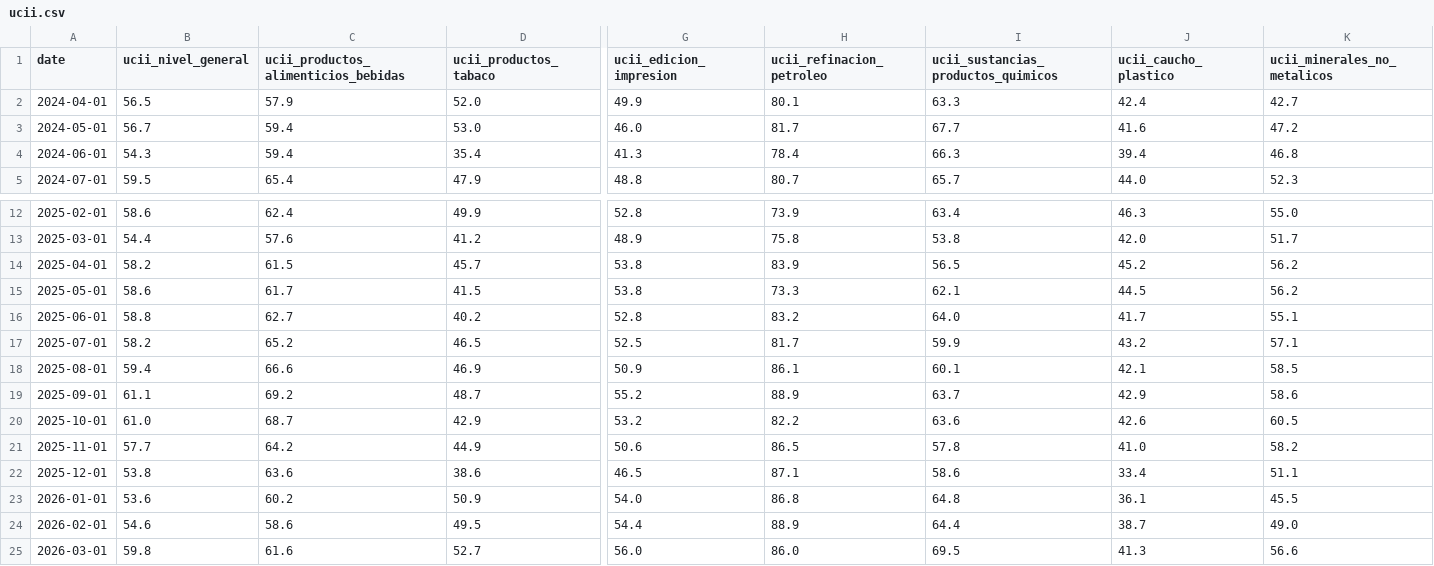
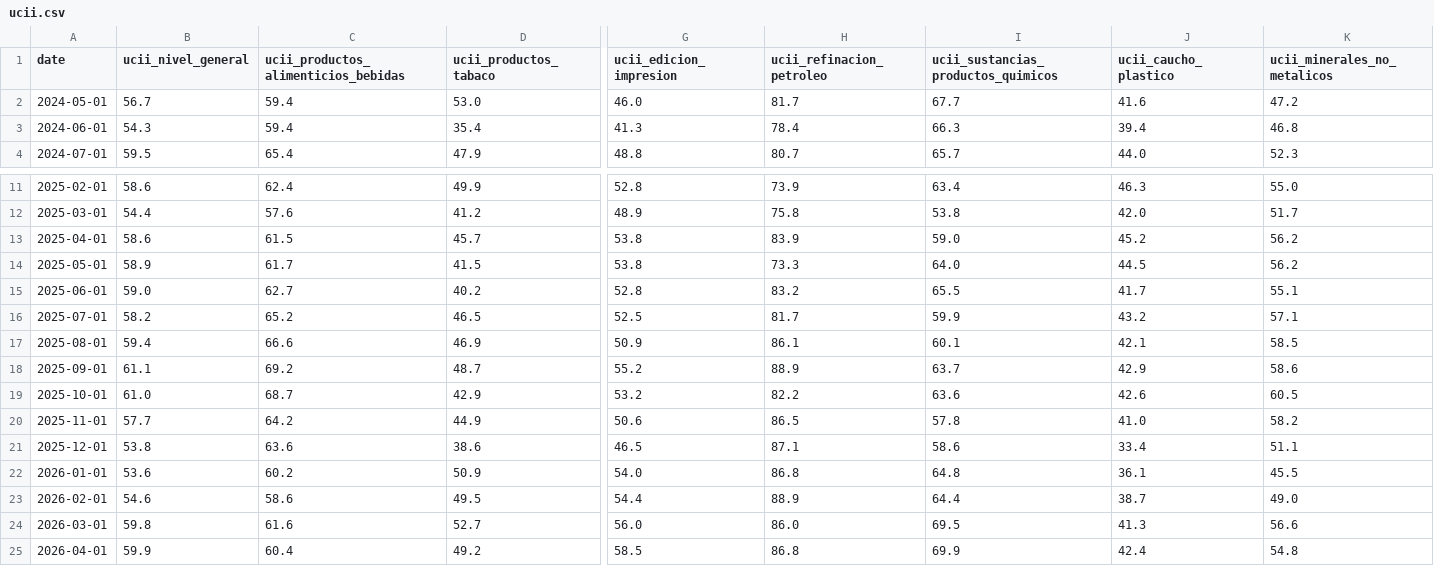
Before and after one commit to UlissePalmi/argentina_report, a CSV file: data/productivity/ucii.csv, drawn as a sheet; only a part is shown, gaps mark what is left out; removed rows and columns are numbered as before the commit, all else as after; rows hold the shown columns only; the diff names each change by its address in the sheet, - before the commit and + after, or states it on an @@ line.

```diff
--- a/data/productivity/ucii.csv
+++ b/data/productivity/ucii.csv
-row 2: 2024-04-01 | 56.5 | 57.9 | 52.0 | 49.9 | 80.1 | 63.3 | 42.4 | 42.7
-B13 (ucii_nivel_general): 58.2
+B13 (ucii_nivel_general): 58.6
-I13: 56.5
+I13: 59.0
-B14 (ucii_nivel_general): 58.6
+B14 (ucii_nivel_general): 58.9
-I14: 62.1
+I14: 64.0
-B15 (ucii_nivel_general): 58.8
+B15 (ucii_nivel_general): 59.0
-I15: 64.0
+I15: 65.5
+row 25: 2026-04-01 | 59.9 | 60.4 | 49.2 | 58.5 | 86.8 | 69.9 | 42.4 | 54.8
```
Also changed, not shown: data/external/fx_parallel.csv, data/external/reer.csv, 4 other files.
